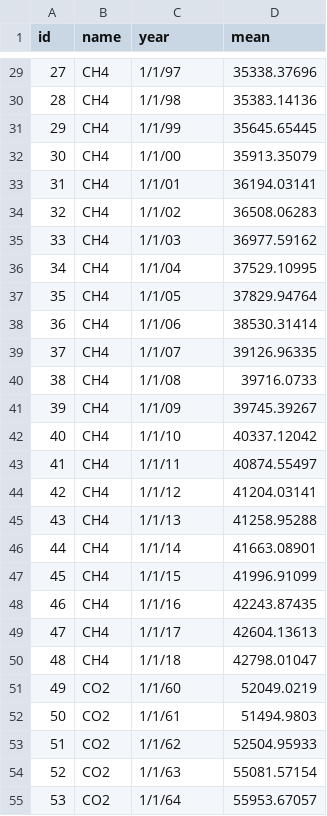
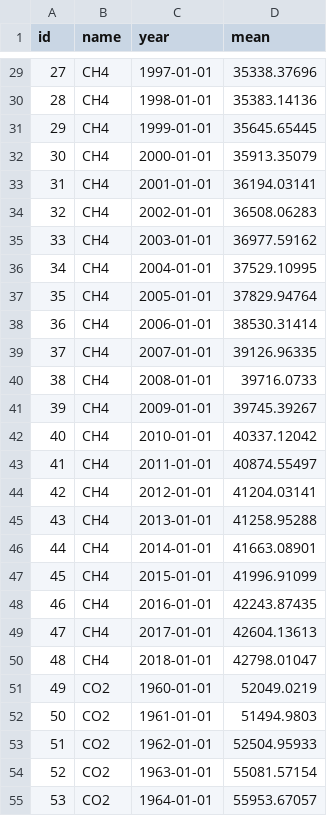
Before and after one commit to kathiavf16/ms_final, a CSV file: data/line.csv, drawn as a sheet; only a part is shown, gaps mark what is left out; the diff covers the shown part only.

```diff
--- a/data/line.csv
+++ b/data/line.csv
@@ -29,27 +29,27 @@
-27,CH4,1/1/97,35338.37696
-28,CH4,1/1/98,35383.14136
-29,CH4,1/1/99,35645.65445
-30,CH4,1/1/00,35913.35079
-31,CH4,1/1/01,36194.03141
-32,CH4,1/1/02,36508.06283
-33,CH4,1/1/03,36977.59162
-34,CH4,1/1/04,37529.10995
-35,CH4,1/1/05,37829.94764
-36,CH4,1/1/06,38530.31414
-37,CH4,1/1/07,39126.96335
-38,CH4,1/1/08,39716.0733
-39,CH4,1/1/09,39745.39267
-40,CH4,1/1/10,40337.12042
-41,CH4,1/1/11,40874.55497
-42,CH4,1/1/12,41204.03141
-43,CH4,1/1/13,41258.95288
-44,CH4,1/1/14,41663.08901
-45,CH4,1/1/15,41996.91099
-46,CH4,1/1/16,42243.87435
-47,CH4,1/1/17,42604.13613
-48,CH4,1/1/18,42798.01047
-49,CO2,1/1/60,52049.0219
-50,CO2,1/1/61,51494.9803
-51,CO2,1/1/62,52504.95933
-52,CO2,1/1/63,55081.57154
-53,CO2,1/1/64,55953.67057
+27,CH4,1997-01-01,35338.37696
+28,CH4,1998-01-01,35383.14136
+29,CH4,1999-01-01,35645.65445
+30,CH4,2000-01-01,35913.35079
+31,CH4,2001-01-01,36194.03141
+32,CH4,2002-01-01,36508.06283
+33,CH4,2003-01-01,36977.59162
+34,CH4,2004-01-01,37529.10995
+35,CH4,2005-01-01,37829.94764
+36,CH4,2006-01-01,38530.31414
+37,CH4,2007-01-01,39126.96335
+38,CH4,2008-01-01,39716.0733
+39,CH4,2009-01-01,39745.39267
+40,CH4,2010-01-01,40337.12042
+41,CH4,2011-01-01,40874.55497
+42,CH4,2012-01-01,41204.03141
+43,CH4,2013-01-01,41258.95288
+44,CH4,2014-01-01,41663.08901
+45,CH4,2015-01-01,41996.91099
+46,CH4,2016-01-01,42243.87435
+47,CH4,2017-01-01,42604.13613
+48,CH4,2018-01-01,42798.01047
+49,CO2,1960-01-01,52049.0219
+50,CO2,1961-01-01,51494.9803
+51,CO2,1962-01-01,52504.95933
+52,CO2,1963-01-01,55081.57154
+53,CO2,1964-01-01,55953.67057
```
Also changed, not shown: 142 edited cells elsewhere in this file, 1 other file.
